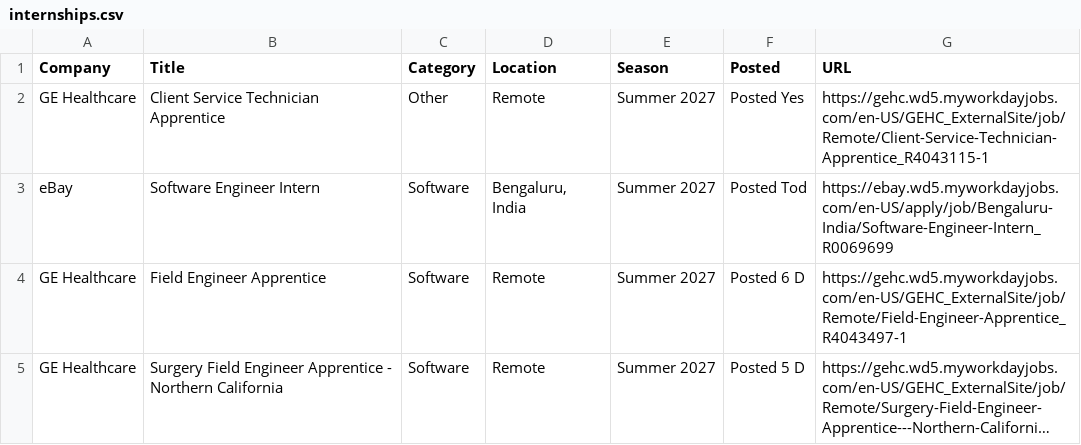
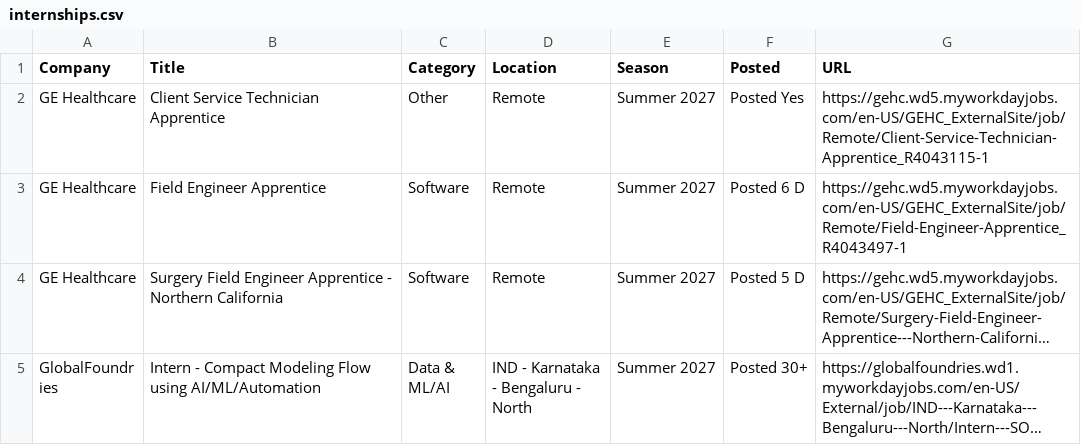
Before and after one commit to 10vulture1005/interns-work, a CSV file: data/internships.csv, drawn as a sheet; only a part is shown; the shorter side is filled out with more unchanged rows; long unchanged cells end in …; the diff names each change by its address in the sheet, - before the commit and + after, or states it on an @@ line.

```diff
--- a/data/internships.csv
+++ b/data/internships.csv
-row 3: eBay | Software Engineer Intern | Software | Bengaluru, India | Summer 2027 | Posted Tod | https://ebay.wd5.myworkdayjobs.com/en-US/apply/job/Bengaluru-India/Software-Engineer-Intern_R0069699
```
Also changed, not shown: 9 other files.
